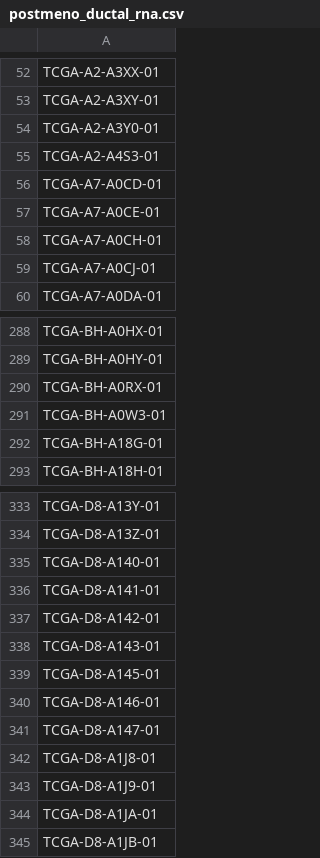
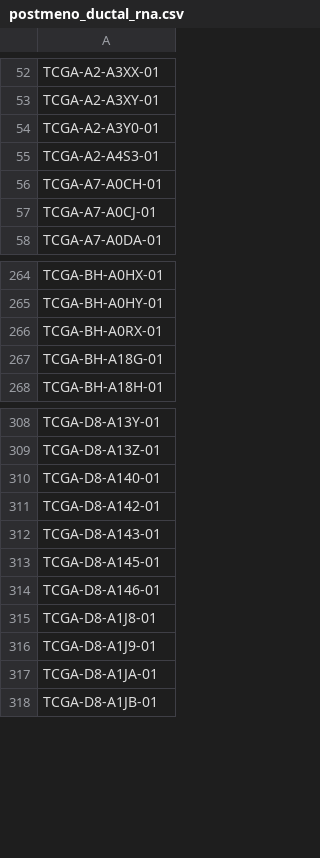
Before and after one commit to tammy357/oncosys-cohort-studio, a CSV file: evals/expected/postmeno_ductal_rna.csv, drawn as a sheet; only a part is shown, gaps mark what is left out; the diff covers the shown part only.

```diff
--- a/evals/expected/postmeno_ductal_rna.csv
+++ b/evals/expected/postmeno_ductal_rna.csv
@@ -55,4 +55,2 @@ TCGA-A2-A3Y0-01
 TCGA-A2-A4S3-01
-TCGA-A7-A0CD-01
-TCGA-A7-A0CE-01
 TCGA-A7-A0CH-01
@@ -290,3 +266,2 @@ TCGA-BH-A0HY-01
 TCGA-BH-A0RX-01
-TCGA-BH-A0W3-01
 TCGA-BH-A18G-01
@@ -335,3 +310,2 @@ TCGA-D8-A13Z-01
 TCGA-D8-A140-01
-TCGA-D8-A141-01
 TCGA-D8-A142-01
@@ -340,3 +314,2 @@ TCGA-D8-A145-01
 TCGA-D8-A146-01
-TCGA-D8-A147-01
 TCGA-D8-A1J8-01
```
Also changed, not shown: 22 removed rows elsewhere in this file, 1 other file.
